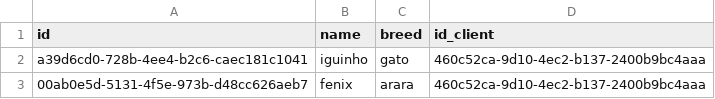
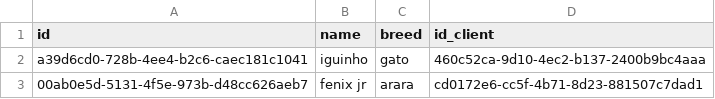
Before and after one commit to CaioSousaa/schedule-pet-shop, a CSV file: csv/pet_csv.csv, drawn as a sheet.

```diff
--- a/csv/pet_csv.csv
+++ b/csv/pet_csv.csv
@@ -2,2 +2,2 @@ id, name, breed, id_client
 a39d6cd0-728b-4ee4-b2c6-caec181c1041,iguinho,gato,460c52ca-9d10-4ec2-b137-2400b9bc4aaa
-00ab0e5d-5131-4f5e-973b-d48cc626aeb7,fenix,arara,460c52ca-9d10-4ec2-b137-2400b9bc4aaa
+00ab0e5d-5131-4f5e-973b-d48cc626aeb7,fenix jr,arara,cd0172e6-cc5f-4b71-8d23-881507c7dad1
```
Also changed, not shown: 2 other files.
